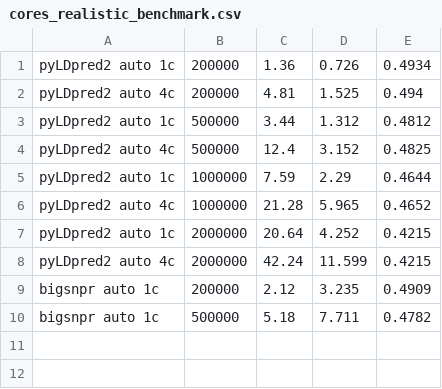
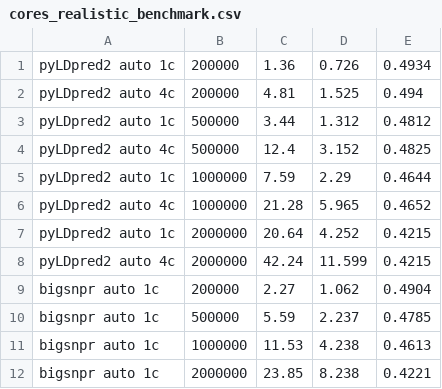
Before and after one commit to bvilhjal/ldpred3, a CSV file: benchmarks/cores_realistic_benchmark.csv, drawn as a sheet.

```diff
--- a/benchmarks/cores_realistic_benchmark.csv
+++ b/benchmarks/cores_realistic_benchmark.csv
@@ -8,3 +8,5 @@ pyLDpred2 auto 1c,2000000,20.64,4.252,0.4215
 pyLDpred2 auto 4c,2000000,42.24,11.599,0.4215
-bigsnpr auto 1c,200000,2.12,3.235,0.4909
-bigsnpr auto 1c,500000,5.18,7.711,0.4782
+bigsnpr auto 1c,200000,2.27,1.062,0.4904
+bigsnpr auto 1c,500000,5.59,2.237,0.4785
+bigsnpr auto 1c,1000000,11.53,4.238,0.4613
+bigsnpr auto 1c,2000000,23.85,8.238,0.4221
```
Also changed, not shown: 7 other files.
